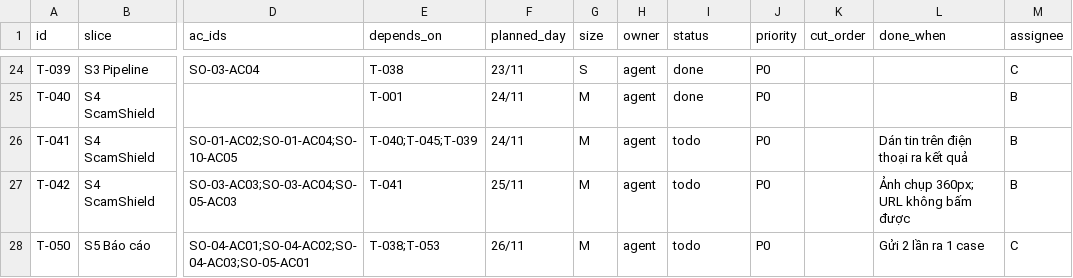
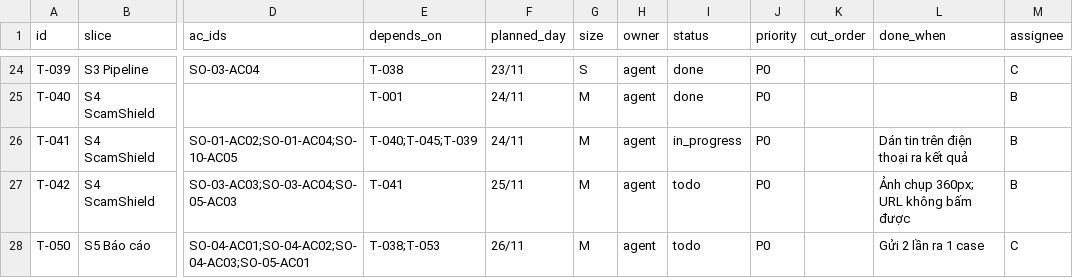
Before and after one commit to AkiraTomori/ScamShield-Ops, a CSV file: docs/runbook/tasks.csv, drawn as a sheet; only a part is shown, gaps mark what is left out; the diff names each change by its address in the sheet, - before the commit and + after, or states it on an @@ line.

Commit message:
feat: add submit analysis feature with comprehensive tests
- Implemented `submitAnalysis` function to handle analysis submissions.
- Created tests for various scenarios including successful submissions, error handling, and timeouts.
- Added demo messages for testing purposes in `packages/shared/data/demo-messages.json`.
- Introduced input character counting functionality in `packages/shared/src/input.ts`.
- Updated ESLint configuration to enforce import rules for client-side code.
- Enhanced documentation across multiple files to reflect the latest changes and design decisions.

```diff
--- a/docs/runbook/tasks.csv
+++ b/docs/runbook/tasks.csv
-I26 (status): todo
+I26 (status): in_progress
```
Also changed, not shown: 31 other files.
